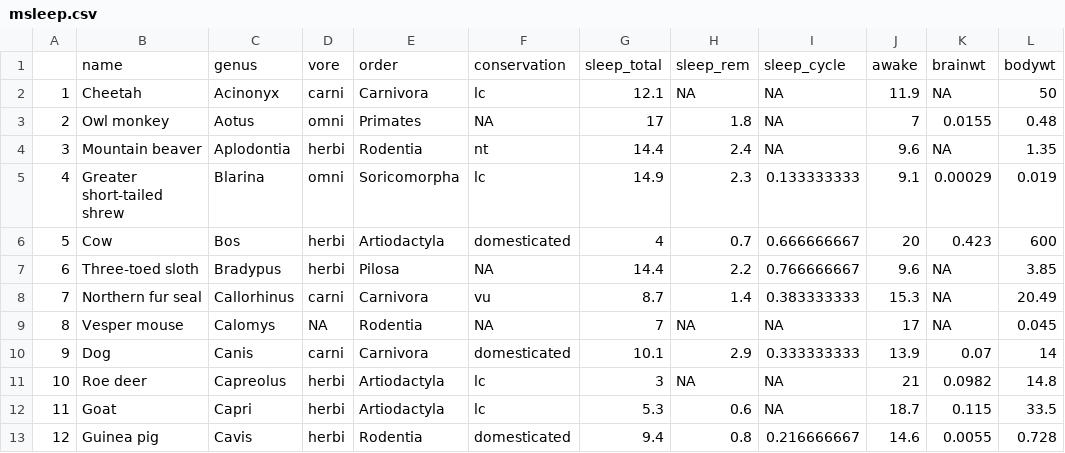
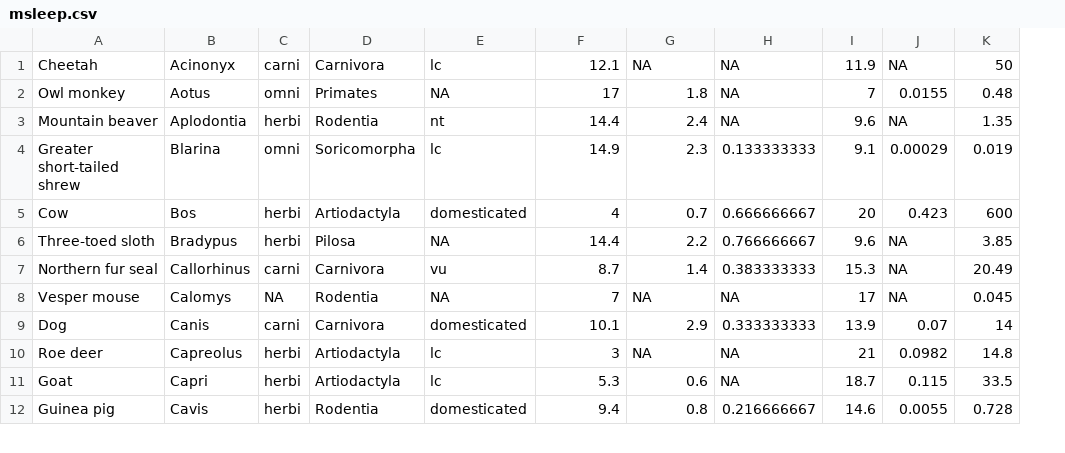
Before and after one commit to h2oai/lightning, a CSV file: data/msleep.csv, drawn as a sheet; only a part is shown; removed rows and columns are numbered as before the commit, all else as after; the diff names each change by its address in the sheet, - before the commit and + after, or states it on an @@ line.

Commit message:
Add metadata for msleep example; add example for path with missing values

```diff
--- a/data/msleep.csv
+++ b/data/msleep.csv
-column A, rows 2-13: 1 | 2 | 3 | 4 | 5 | 6 | 7 | 8 | 9 | 10 | 11 | 12
-row 1:  | name | genus | vore | order | conservation | sleep_total | sleep_rem | sleep_cycle | awake | brainwt | bodywt
```
Also changed, not shown: 2 other files.
